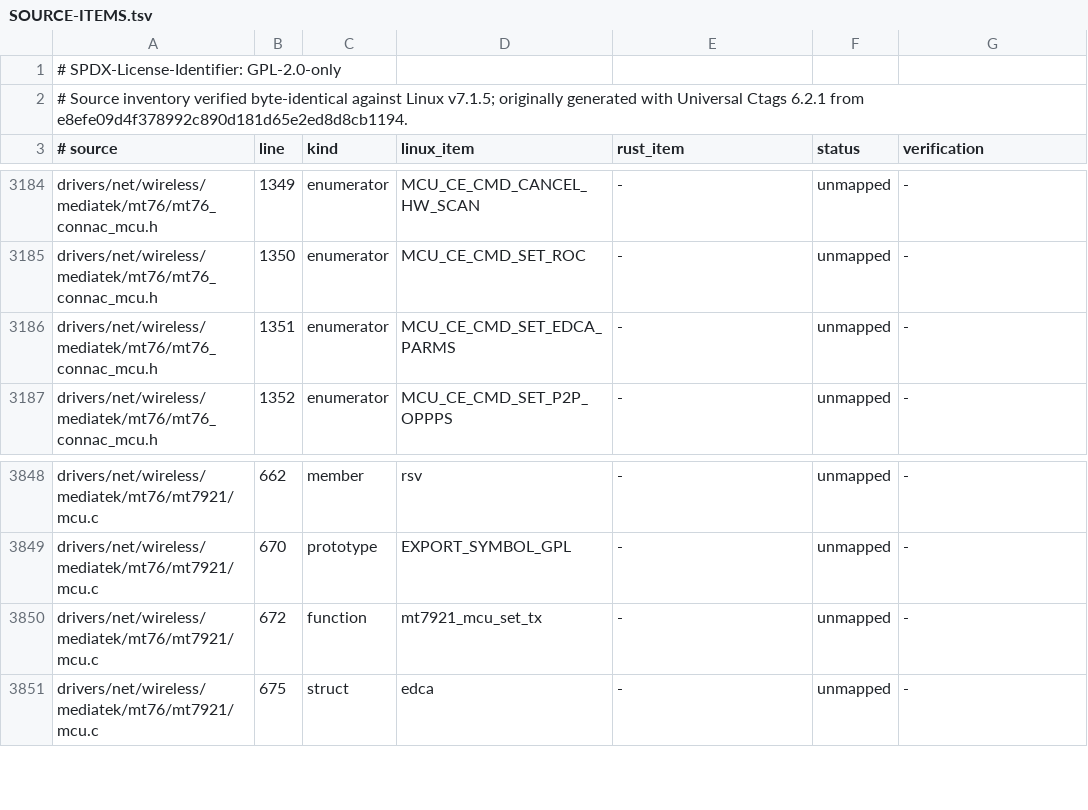
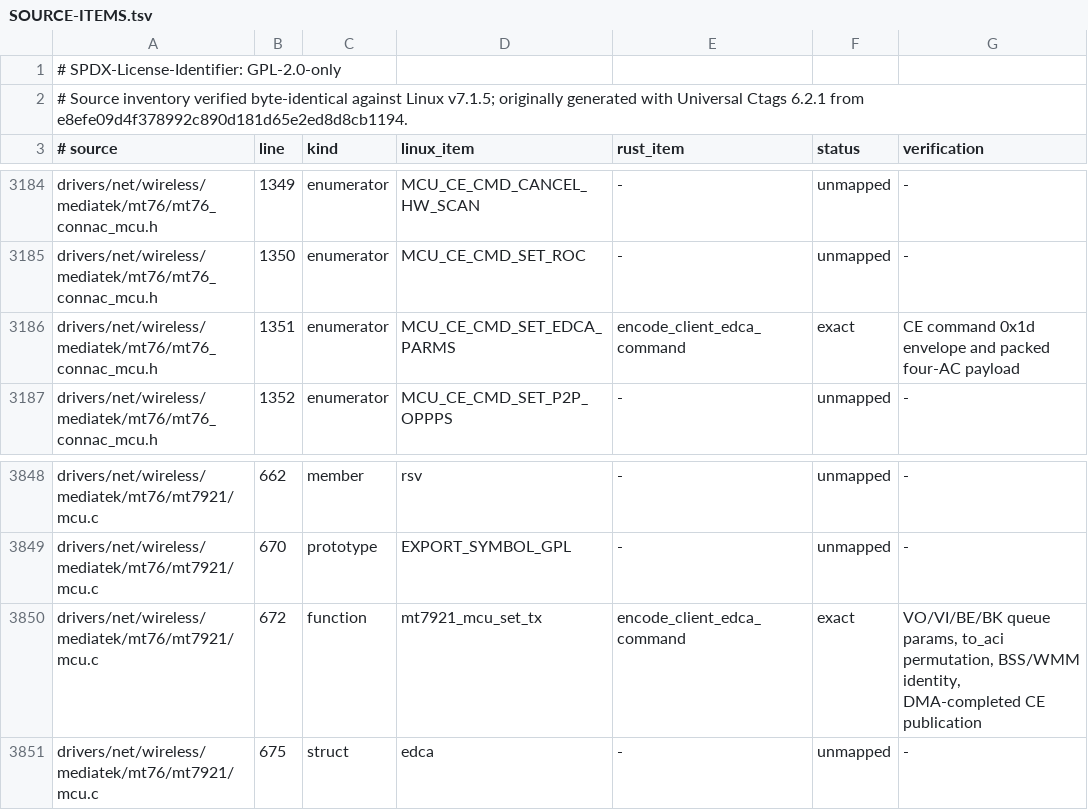
Before and after one commit to maan2003/drv, a TSV file: crates/mt7921-core/SOURCE-ITEMS.tsv, drawn as a sheet; only a part is shown, gaps mark what is left out.

Commit message:
E2E74: program negotiated MT7921 EDCA

```diff
--- a/crates/mt7921-core/SOURCE-ITEMS.tsv
+++ b/crates/mt7921-core/SOURCE-ITEMS.tsv
@@ -3185,3 +3185,3 @@ drivers/net/wireless/mediatek/mt76/mt76_connac_mcu.h	1349	enumerator	MCU_CE_CMD_
 drivers/net/wireless/mediatek/mt76/mt76_connac_mcu.h	1350	enumerator	MCU_CE_CMD_SET_ROC	-	unmapped	-
-drivers/net/wireless/mediatek/mt76/mt76_connac_mcu.h	1351	enumerator	MCU_CE_CMD_SET_EDCA_PARMS	-	unmapped	-
+drivers/net/wireless/mediatek/mt76/mt76_connac_mcu.h	1351	enumerator	MCU_CE_CMD_SET_EDCA_PARMS	encode_client_edca_command	exact	CE command 0x1d envelope and packed four-AC payload
 drivers/net/wireless/mediatek/mt76/mt76_connac_mcu.h	1352	enumerator	MCU_CE_CMD_SET_P2P_OPPPS	-	unmapped	-
@@ -3849,3 +3849,3 @@ drivers/net/wireless/mediatek/mt76/mt7921/mcu.c	662	member	rsv	-	unmapped	-
 drivers/net/wireless/mediatek/mt76/mt7921/mcu.c	670	prototype	EXPORT_SYMBOL_GPL	-	unmapped	-
-drivers/net/wireless/mediatek/mt76/mt7921/mcu.c	672	function	mt7921_mcu_set_tx	-	unmapped	-
+drivers/net/wireless/mediatek/mt76/mt7921/mcu.c	672	function	mt7921_mcu_set_tx	encode_client_edca_command	exact	VO/VI/BE/BK queue params, to_aci permutation, BSS/WMM identity, DMA-completed CE publication
 drivers/net/wireless/mediatek/mt76/mt7921/mcu.c	675	struct	edca	-	unmapped	-
```
Also changed, not shown: 4 other files.
